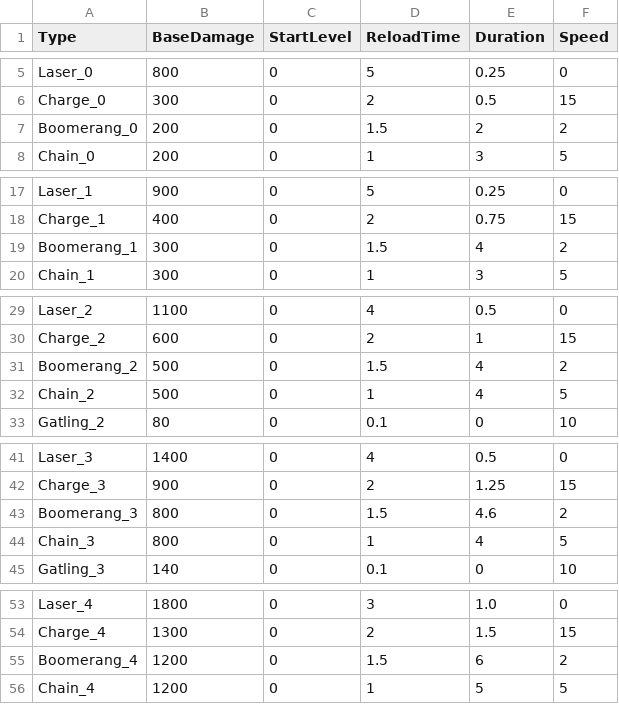
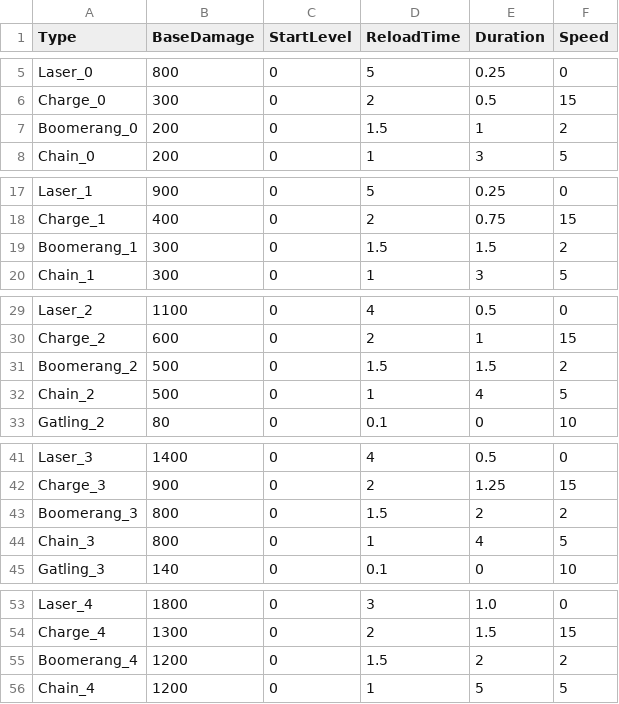
Before and after one commit to header-file/Unity_2D_Shooting, a CSV file: Assets/Resources/Datas/BulletData.csv, drawn as a sheet; only a part is shown, gaps mark what is left out.

```diff
--- a/Assets/Resources/Datas/BulletData.csv
+++ b/Assets/Resources/Datas/BulletData.csv
@@ -6,3 +6,3 @@ Laser_0,800,0,5,0.25,0
 Charge_0,300,0,2,0.5,15
-Boomerang_0,200,0,1.5,2,2
+Boomerang_0,200,0,1.5,1,2
 Chain_0,200,0,1,3,5
@@ -18,3 +18,3 @@ Laser_1,900,0,5,0.25,0
 Charge_1,400,0,2,0.75,15
-Boomerang_1,300,0,1.5,4,2
+Boomerang_1,300,0,1.5,1.5,2
 Chain_1,300,0,1,3,5
@@ -30,3 +30,3 @@ Laser_2,1100,0,4,0.5,0
 Charge_2,600,0,2,1,15
-Boomerang_2,500,0,1.5,4,2
+Boomerang_2,500,0,1.5,1.5,2
 Chain_2,500,0,1,4,5
@@ -42,3 +42,3 @@ Laser_3,1400,0,4,0.5,0
 Charge_3,900,0,2,1.25,15
-Boomerang_3,800,0,1.5,4.6,2
+Boomerang_3,800,0,1.5,2,2
 Chain_3,800,0,1,4,5
@@ -54,3 +54,3 @@ Laser_4,1800,0,3,1.0,0
 Charge_4,1300,0,2,1.5,15
-Boomerang_4,1200,0,1.5,6,2
+Boomerang_4,1200,0,1.5,2,2
 Chain_4,1200,0,1,5,5
```
Also changed, not shown: 14 other files.
